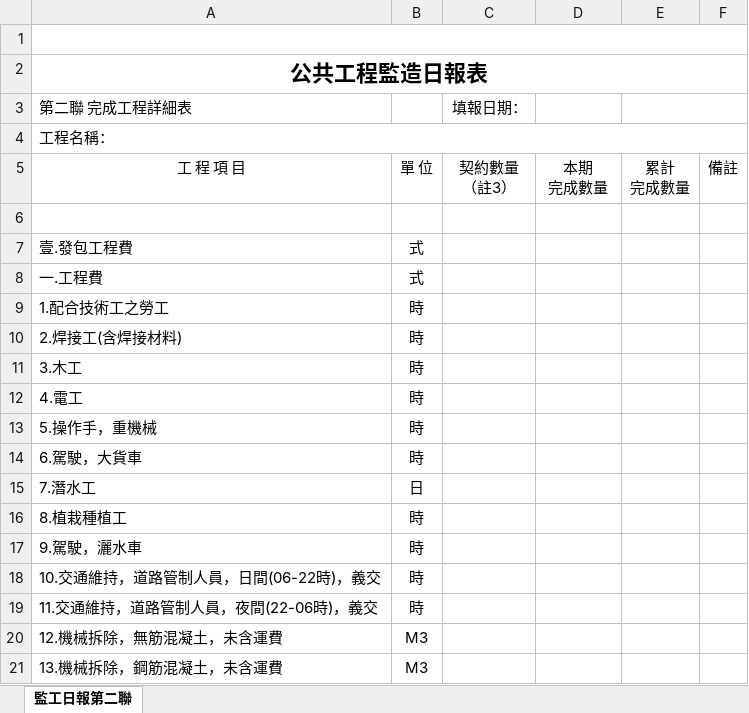
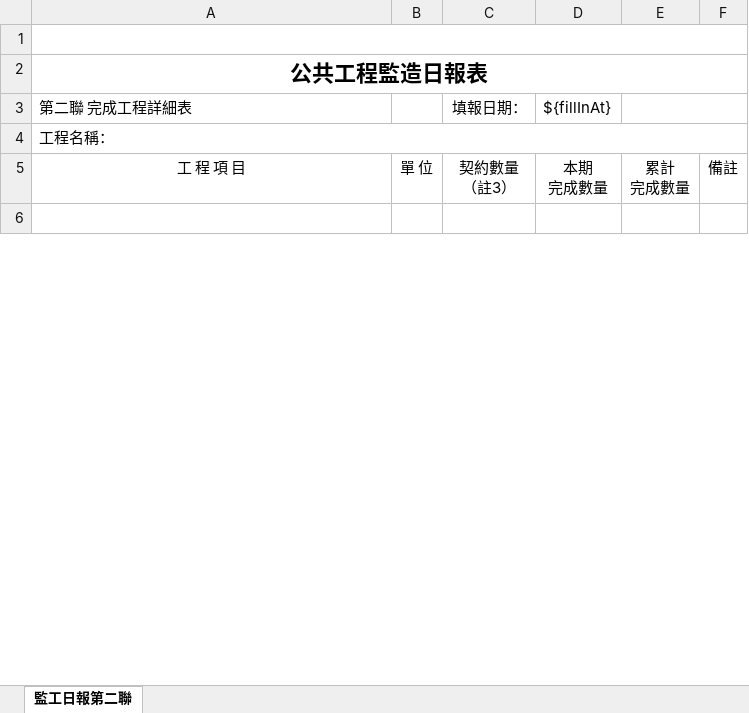
Before and after one commit to DobtorRyanWu/ChienYi, an Excel workbook: construction_template/data/templates_blank/daily_log_2.xlsx, sheet 監工日報第二聯, drawn as a sheet; only a part is shown; values as stored, in another font and other column widths than the file's, no borders; removed rows and columns are numbered as before the commit, all else as after; the diff covers the shown part only; the diff names each change by its address in the sheet, - before the commit and + after, or states it on an @@ line.

```diff
--- a/construction_template/data/templates_blank/daily_log_2.xlsx (sheet 監工日報第二聯)
+++ b/construction_template/data/templates_blank/daily_log_2.xlsx (sheet 監工日報第二聯)
-D3 (本期 完成數量): (empty)
+D3 (本期 完成數量): ${fillInAt}
-row 7: 壹.發包工程費 | 式
-row 8: 一.工程費 | 式
-row 9: 1.配合技術工之勞工 | 時
-row 10: 2.焊接工(含焊接材料) | 時
-row 11: 3.木工 | 時
-row 12: 4.電工 | 時
-row 13: 5.操作手，重機械 | 時
-row 14: 6.駕駛，大貨車 | 時
-row 15: 7.潛水工 | 日
-row 16: 8.植栽種植工 | 時
-row 17: 9.駕駛，灑水車 | 時
-row 18: 10.交通維持，道路管制人員，日間(06-22時)，義交 | 時
-row 19: 11.交通維持，道路管制人員，夜間(22-06時)，義交 | 時
-row 20: 12.機械拆除，無筋混凝土，未含運費 | M3
-row 21: 13.機械拆除，鋼筋混凝土，未含運費 | M3
```
Also changed, not shown: 1 added row, 441 removed rows and 1 edited cell elsewhere in this sheet, 5 other files.
